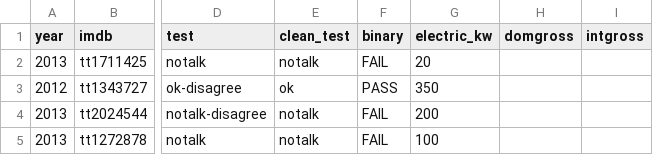
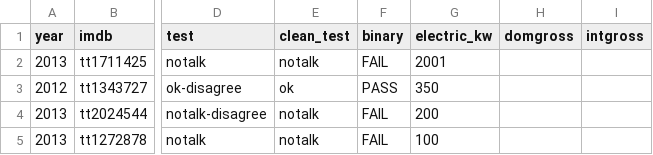
Before and after one commit to sHoNeYz/sHoNeYz, a CSV file: memory1.csv, drawn as a sheet; only a part is shown, gaps mark what is left out; the diff names each change by its address in the sheet, - before the commit and + after, or states it on an @@ line.

Commit message:
Update memory1.csv

```diff
--- a/memory1.csv
+++ b/memory1.csv
-G2 (electric_kw): 20
+G2 (electric_kw): 2001
```
